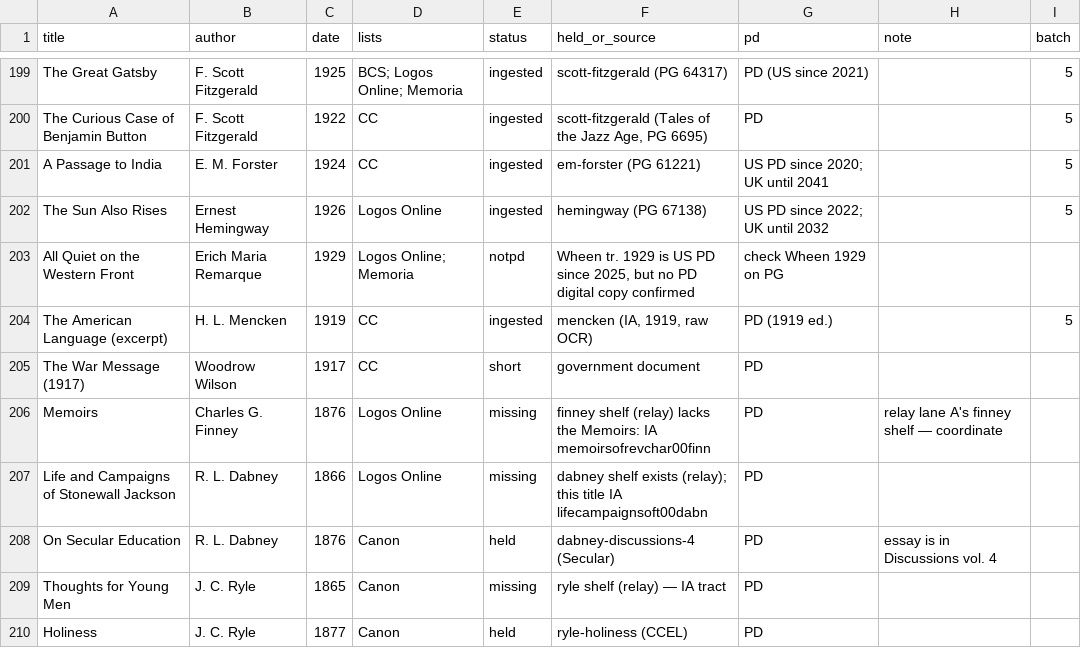
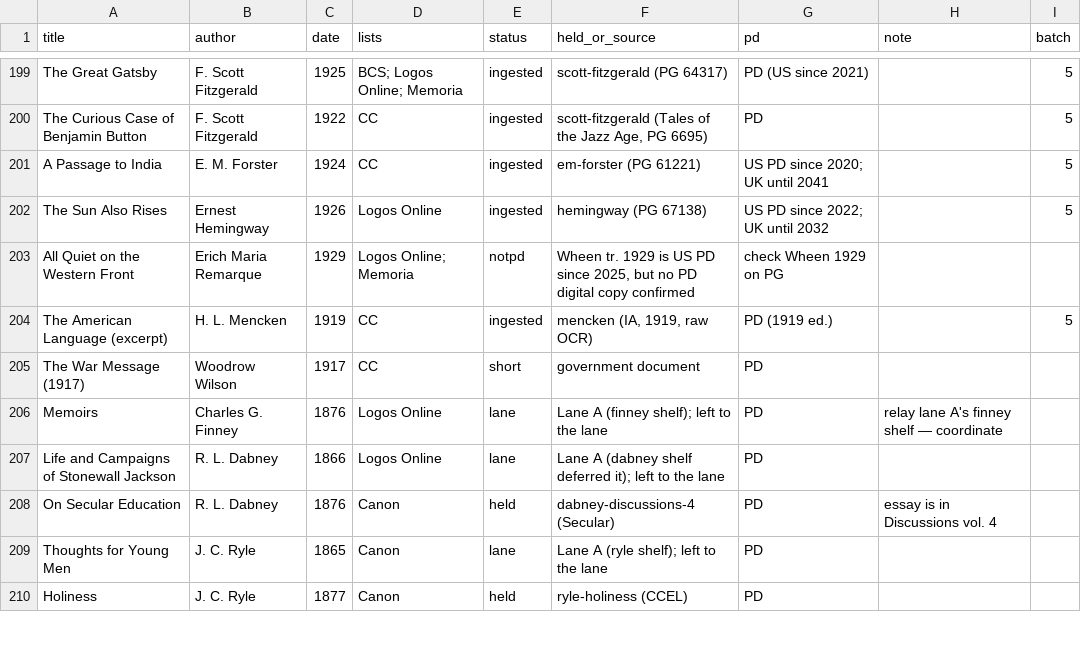
Before and after one commit to Veritas-Essential-Services/canon-corpus, a TSV file: docs/reading-lists/READING-LISTS.tsv, drawn as a sheet; only a part is shown, gaps mark what is left out; the diff covers the shown part only.

```diff
--- a/docs/reading-lists/READING-LISTS.tsv
+++ b/docs/reading-lists/READING-LISTS.tsv
@@ -205,6 +205,6 @@ The American Language (excerpt)	H. L. Mencken	1919	CC	ingested	mencken (IA, 1919
 The War Message (1917)	Woodrow Wilson	1917	CC	short	government document	PD		
-Memoirs	Charles G. Finney	1876	Logos Online	missing	finney shelf (relay) lacks the Memoirs: IA memoirsofrevchar00finn	PD	relay lane A's finney shelf — coordinate	
-Life and Campaigns of Stonewall Jackson	R. L. Dabney	1866	Logos Online	missing	dabney shelf exists (relay); this title IA lifecampaignsoft00dabn	PD		
+Memoirs	Charles G. Finney	1876	Logos Online	lane	Lane A (finney shelf); left to the lane	PD	relay lane A's finney shelf — coordinate	
+Life and Campaigns of Stonewall Jackson	R. L. Dabney	1866	Logos Online	lane	Lane A (dabney shelf deferred it); left to the lane	PD		
 On Secular Education	R. L. Dabney	1876	Canon	held	dabney-discussions-4 (Secular)	PD	essay is in Discussions vol. 4	
-Thoughts for Young Men	J. C. Ryle	1865	Canon	missing	ryle shelf (relay) — IA tract	PD		
+Thoughts for Young Men	J. C. Ryle	1865	Canon	lane	Lane A (ryle shelf); left to the lane	PD		
 Holiness	J. C. Ryle	1877	Canon	held	ryle-holiness (CCEL)	PD		
```
Also changed, not shown: 54 edited cells elsewhere in this file, 16 other files.
